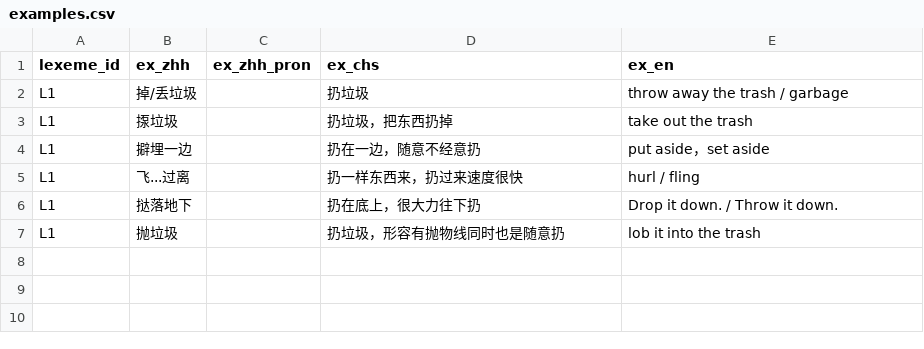
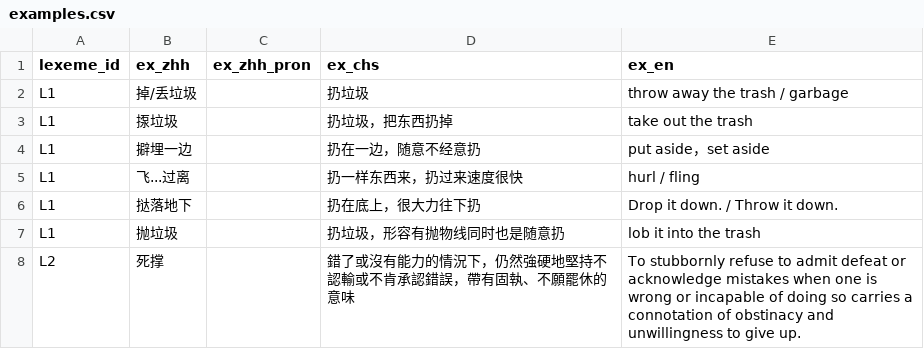
Before and after one commit to Joker9405/Can-Tong, a CSV file: data/examples.csv, drawn as a sheet; the diff names each change by its address in the sheet, - before the commit and + after, or states it on an @@ line.

Commit message:
Update examples.csv

```diff
--- a/data/examples.csv
+++ b/data/examples.csv
+row 8: L2 | 死撑 |  | 錯了或沒有能力的情況下，仍然強硬地堅持不認輸或不肯承認錯誤，帶有固執、不願罷休的意味 | To stubbornly refuse to admit defeat or acknowledge mistakes when one is wrong or incapable of doing so carries a connotation of obstinacy and unwillingness to give up.
```
